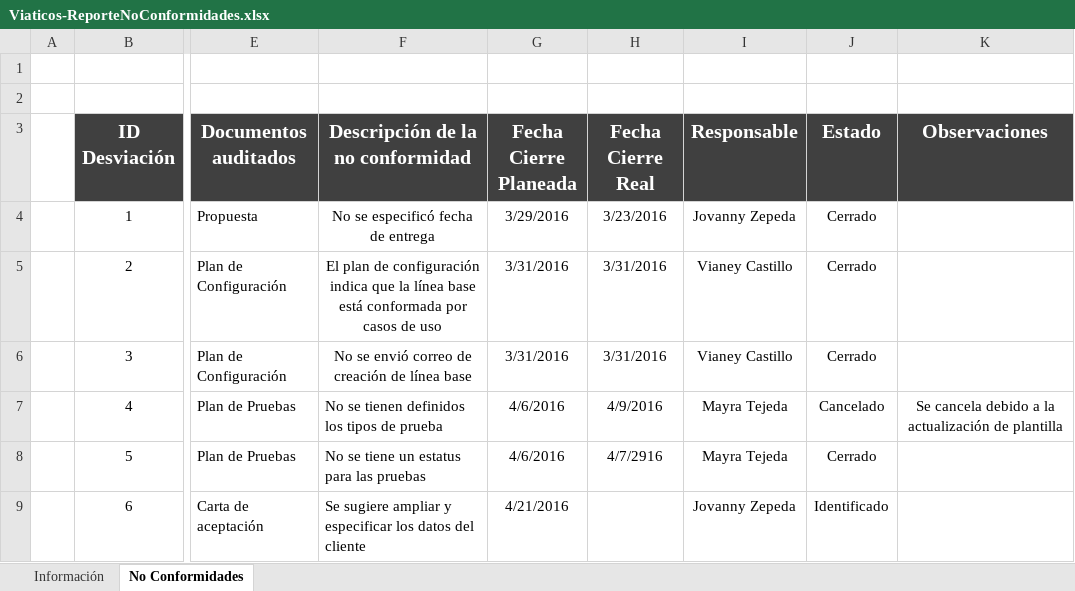
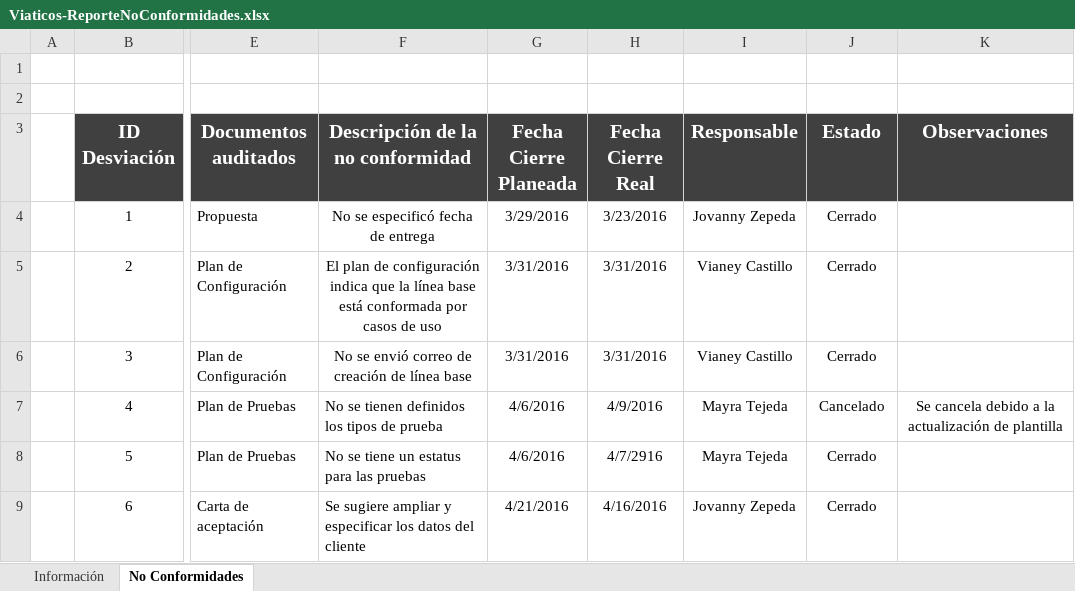
Before and after one commit to jovannyzepeda/Bisoltec, an Excel workbook: Proyectos/Viaticos/05. Calidad/Viaticos-ReporteNoConformidades.xlsx, sheet No Conformidades, drawn as a sheet; only a part is shown, gaps mark what is left out; values as stored, in another font and other column widths than the file's, no borders; charts and pictures not drawn; the diff names each change by its address in the sheet, - before the commit and + after, or states it on an @@ line.

```diff
--- a/Proyectos/Viaticos/05. Calidad/Viaticos-ReporteNoConformidades.xlsx (sheet No Conformidades)
+++ b/Proyectos/Viaticos/05. Calidad/Viaticos-ReporteNoConformidades.xlsx (sheet No Conformidades)
-H9 (Fecha Cierre Real): (empty)
+H9 (Fecha Cierre Real): 4/16/2016
-J9 (Estado): Identificado
+J9 (Estado): Cerrado
```
Also changed, not shown: sheet Información, charts or pictures, Proyectos/Viaticos/05. Calidad/Viaticos-Auditoria.xlsx.
